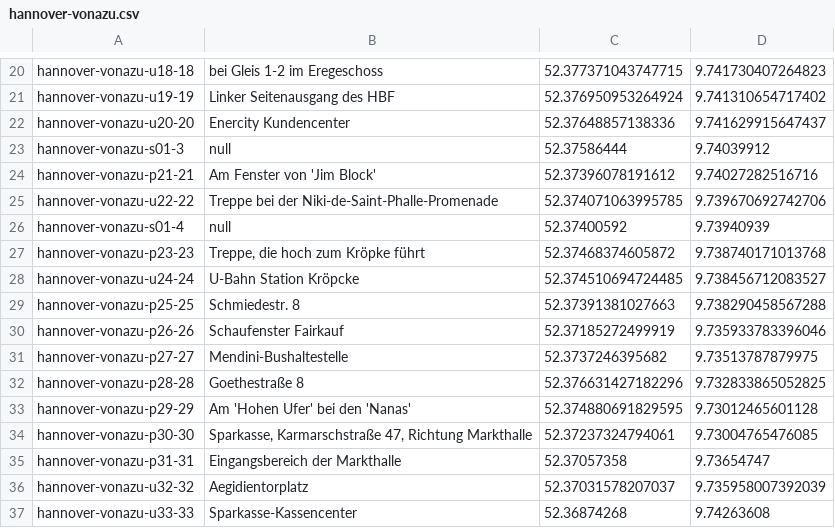
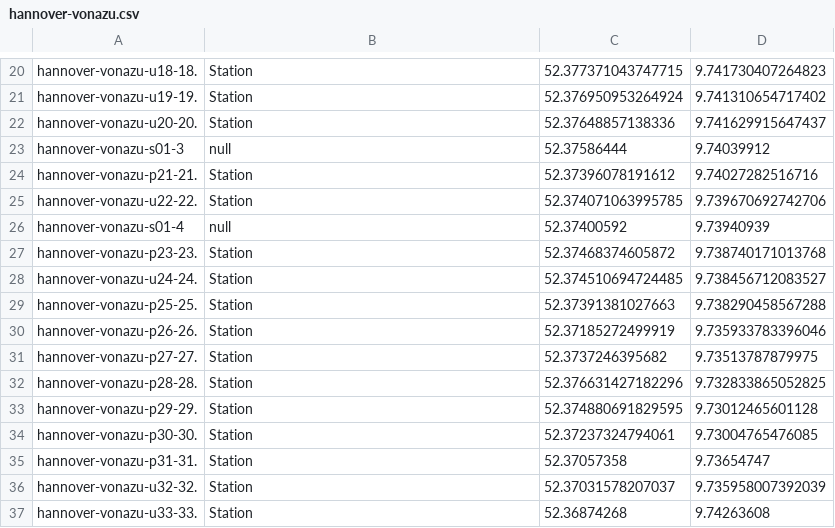
Before and after one commit to weberius/kulturpfadservice, a CSV file: src/main/resources/hannover-vonazu.csv, drawn as a sheet; only a part is shown, gaps mark what is left out; the diff covers the shown part only; the diff names each change by its address in the sheet, - before the commit and + after, or states it on an @@ line.

Commit message:
Fotopfad Hannover vonazu #29

```diff
--- a/src/main/resources/hannover-vonazu.csv
+++ b/src/main/resources/hannover-vonazu.csv
-A20: hannover-vonazu-u18-18
+A20: hannover-vonazu-u18-18.
-B20: bei Gleis 1-2 im Eregeschoss
+B20: Station
-A21: hannover-vonazu-u19-19
+A21: hannover-vonazu-u19-19.
-B21: Linker Seitenausgang des HBF
+B21: Station
-A22: hannover-vonazu-u20-20
+A22: hannover-vonazu-u20-20.
-B22: Enercity Kundencenter
+B22: Station
-A24: hannover-vonazu-p21-21
+A24: hannover-vonazu-p21-21.
-B24: Am Fenster von 'Jim Block'
+B24: Station
-A25: hannover-vonazu-u22-22
+A25: hannover-vonazu-u22-22.
-B25: Treppe bei der Niki-de-Saint-Phalle-Promenade
+B25: Station
-A27: hannover-vonazu-p23-23
+A27: hannover-vonazu-p23-23.
-B27: Treppe, die hoch zum Kröpke führt
+B27: Station
-A28: hannover-vonazu-u24-24
+A28: hannover-vonazu-u24-24.
-B28: U-Bahn Station Kröpcke
+B28: Station
-A29: hannover-vonazu-p25-25
+A29: hannover-vonazu-p25-25.
-B29: Schmiedestr. 8
+B29: Station
-A30: hannover-vonazu-p26-26
+A30: hannover-vonazu-p26-26.
-B30: Schaufenster Fairkauf
+B30: Station
-A31: hannover-vonazu-p27-27
+A31: hannover-vonazu-p27-27.
-B31: Mendini-Bushaltestelle
+B31: Station
-A32: hannover-vonazu-p28-28
+A32: hannover-vonazu-p28-28.
-B32: Goethestraße 8
+B32: Station
-A33: hannover-vonazu-p29-29
+A33: hannover-vonazu-p29-29.
-B33: Am 'Hohen Ufer' bei den 'Nanas'
+B33: Station
-A34: hannover-vonazu-p30-30
+A34: hannover-vonazu-p30-30.
-B34: Sparkasse, Karmarschstraße 47, Richtung Markthalle
+B34: Station
-A35: hannover-vonazu-p31-31
+A35: hannover-vonazu-p31-31.
-B35: Eingangsbereich der Markthalle
+B35: Station
-A36: hannover-vonazu-u32-32
+A36: hannover-vonazu-u32-32.
-B36: Aegidientorplatz
+B36: Station
-A37: hannover-vonazu-u33-33
+A37: hannover-vonazu-u33-33.
-B37: Sparkasse-Kassencenter
+B37: Station
```
Also changed, not shown: 39 edited cells elsewhere in this file, 36 other files.
